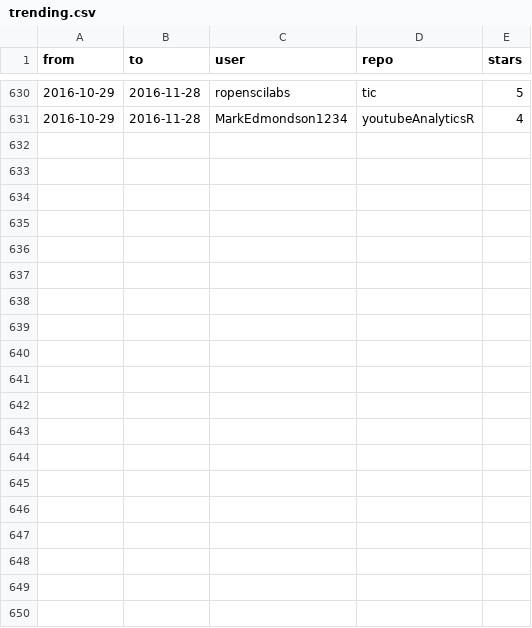
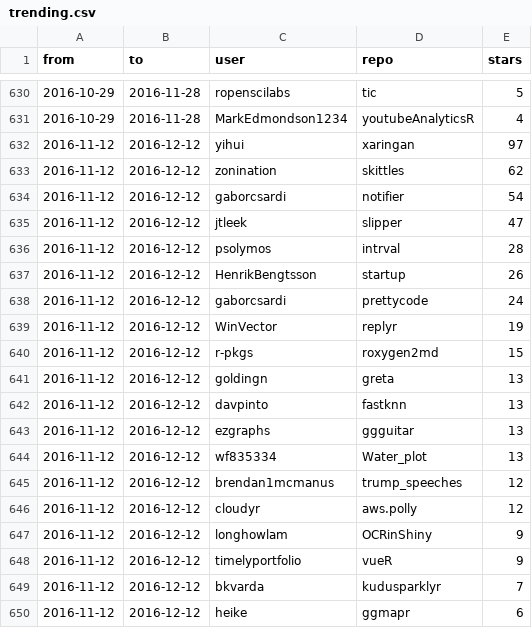
Before and after one commit to qinwf/awesome-R, a CSV file: trending.csv, drawn as a sheet; only a part is shown, gaps mark what is left out; the diff covers the shown part only; the diff names each change by its address in the sheet, - before the commit and + after, or states it on an @@ line.

Commit message:
update trending 2016-12-12

```diff
--- a/trending.csv
+++ b/trending.csv
+row 632: 2016-11-12 | 2016-12-12 | yihui | xaringan | 97
+row 633: 2016-11-12 | 2016-12-12 | zonination | skittles | 62
+row 634: 2016-11-12 | 2016-12-12 | gaborcsardi | notifier | 54
+row 635: 2016-11-12 | 2016-12-12 | jtleek | slipper | 47
+row 636: 2016-11-12 | 2016-12-12 | psolymos | intrval | 28
+row 637: 2016-11-12 | 2016-12-12 | HenrikBengtsson | startup | 26
+row 638: 2016-11-12 | 2016-12-12 | gaborcsardi | prettycode | 24
+row 639: 2016-11-12 | 2016-12-12 | WinVector | replyr | 19
+row 640: 2016-11-12 | 2016-12-12 | r-pkgs | roxygen2md | 15
+row 641: 2016-11-12 | 2016-12-12 | goldingn | greta | 13
+row 642: 2016-11-12 | 2016-12-12 | davpinto | fastknn | 13
+row 643: 2016-11-12 | 2016-12-12 | ezgraphs | ggguitar | 13
+row 644: 2016-11-12 | 2016-12-12 | wf835334 | Water_plot | 13
+row 645: 2016-11-12 | 2016-12-12 | brendan1mcmanus | trump_speeches | 12
+row 646: 2016-11-12 | 2016-12-12 | cloudyr | aws.polly | 12
+row 647: 2016-11-12 | 2016-12-12 | longhowlam | OCRinShiny | 9
+row 648: 2016-11-12 | 2016-12-12 | timelyportfolio | vueR | 9
+row 649: 2016-11-12 | 2016-12-12 | bkvarda | kudusparklyr | 7
+row 650: 2016-11-12 | 2016-12-12 | heike | ggmapr | 6
```
Also changed, not shown: 11 added rows elsewhere in this file, all_time.csv, 1 other file.
